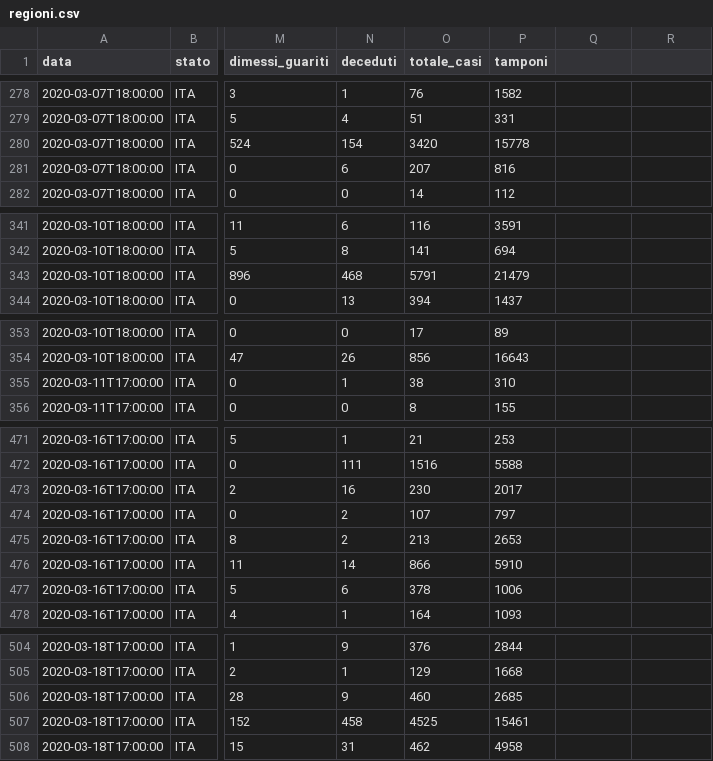
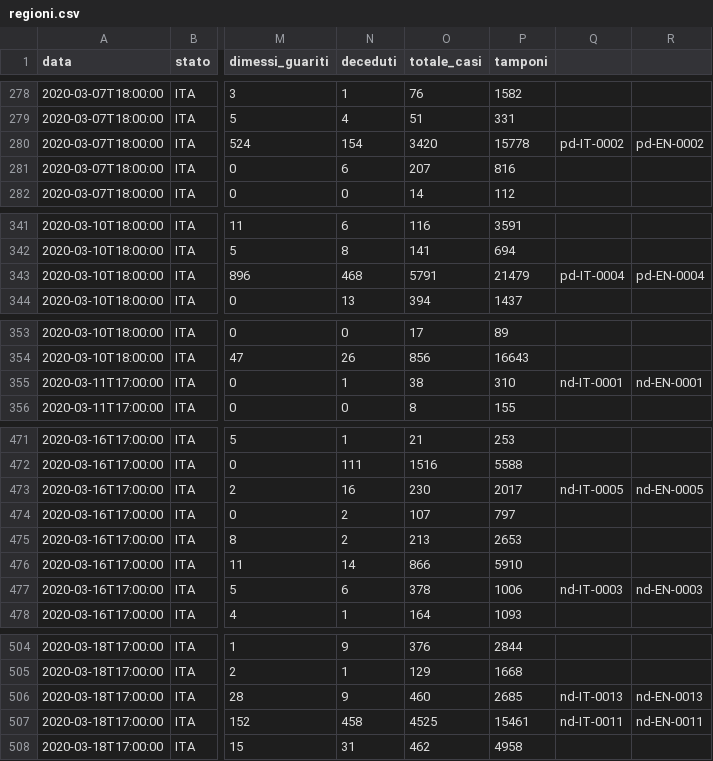
Before and after one commit to fmossott/COVID19, a CSV file: combined/regioni.csv, drawn as a sheet; only a part is shown, gaps mark what is left out; the diff covers the shown part only; the diff names each change by its address in the sheet, - before the commit and + after, or states it on an @@ line.

Commit message:
Merge 2020-03-25T20:33:33+00:00

```diff
--- a/combined/regioni.csv
+++ b/combined/regioni.csv
-Q280: (empty)
+Q280: pd-IT-0002
-R280: (empty)
+R280: pd-EN-0002
-Q343: (empty)
+Q343: pd-IT-0004
-R343: (empty)
+R343: pd-EN-0004
-Q355: (empty)
+Q355: nd-IT-0001
-R355: (empty)
+R355: nd-EN-0001
-Q473: (empty)
+Q473: nd-IT-0005
-R473: (empty)
+R473: nd-EN-0005
-Q477: (empty)
+Q477: nd-IT-0003
-R477: (empty)
+R477: nd-EN-0003
-Q506: (empty)
+Q506: nd-IT-0013
-R506: (empty)
+R506: nd-EN-0013
-Q507: (empty)
+Q507: nd-IT-0011
-R507: (empty)
+R507: nd-EN-0011
```
Also changed, not shown: 2 edited cells elsewhere in this file.
